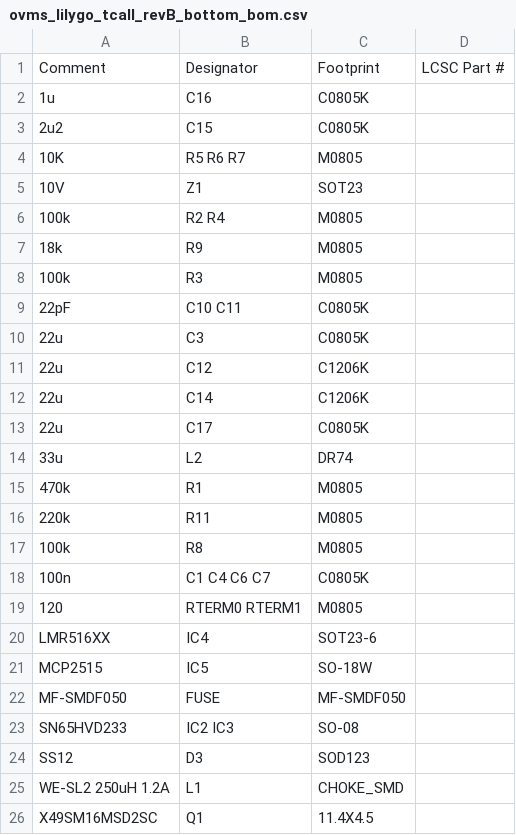
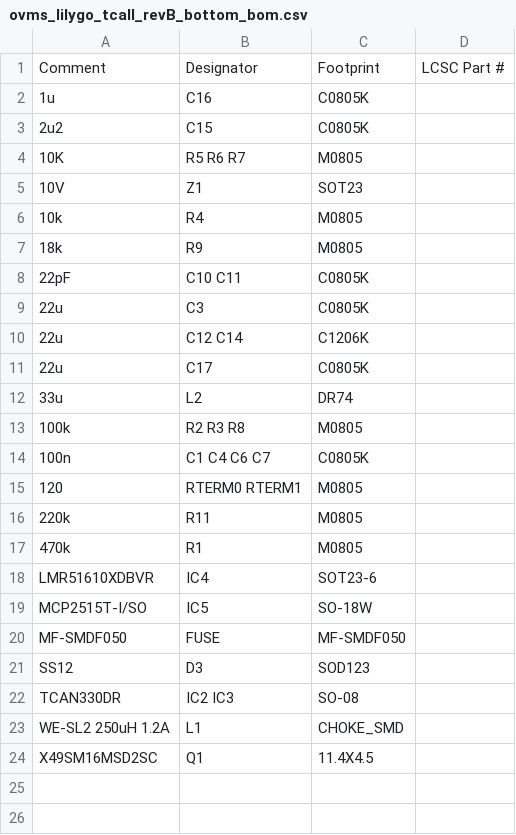
Before and after one commit to zbchristian/OVMS-Lilygo-based-Module, a CSV file: eagle/JLCPCB/ovms_lilygo_tcall_revB_bottom_bom.csv, drawn as a sheet.

Commit message:
Replace CAN transceiver (TCAN330)

```diff
--- a/eagle/JLCPCB/ovms_lilygo_tcall_revB_bottom_bom.csv
+++ b/eagle/JLCPCB/ovms_lilygo_tcall_revB_bottom_bom.csv
@@ -5,21 +5,19 @@ Comment,Designator,Footprint,LCSC Part #
 10V,Z1,SOT23,
-100k,R2 R4,M0805,
+10k,R4,M0805,
 18k,R9,M0805,
-100k,R3,M0805,
 22pF,C10 C11,C0805K,
 22u,C3,C0805K,
-22u,C12,C1206K,
-22u,C14,C1206K,
+22u,C12 C14,C1206K,
 22u,C17,C0805K,
 33u,L2,DR74,
-470k,R1,M0805,
-220k,R11,M0805,
-100k,R8,M0805,
+100k,R2 R3 R8,M0805,
 100n,C1 C4 C6 C7,C0805K,
 120,RTERM0 RTERM1,M0805,
-LMR516XX,IC4,SOT23-6,
-MCP2515,IC5,SO-18W,
+220k,R11,M0805,
+470k,R1,M0805,
+LMR51610XDBVR,IC4,SOT23-6,
+MCP2515T-I/SO,IC5,SO-18W,
 MF-SMDF050,FUSE,MF-SMDF050,
-SN65HVD233,IC2 IC3,SO-08,
 SS12,D3,SOD123,
+TCAN330DR,IC2 IC3,SO-08,
 WE-SL2 250uH 1.2A,L1,CHOKE_SMD,
```
Also changed, not shown: eagle/JLCPCB/ovms_lilygo_tcall_revB_bottom_cpl.csv, 5 other files.
